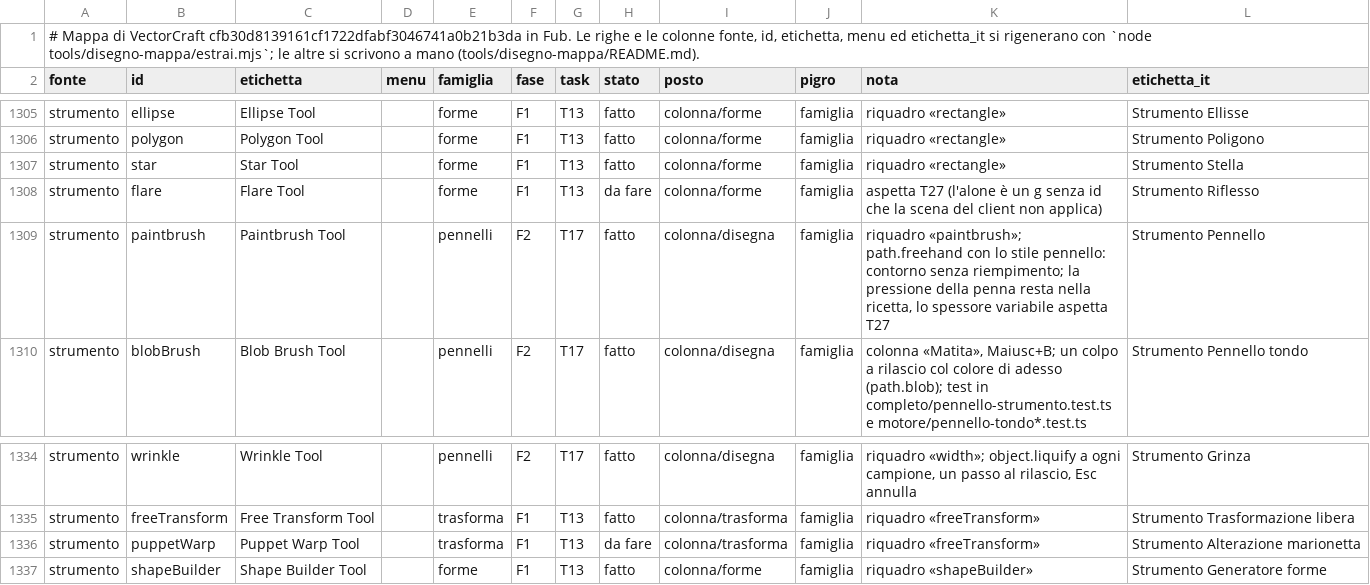
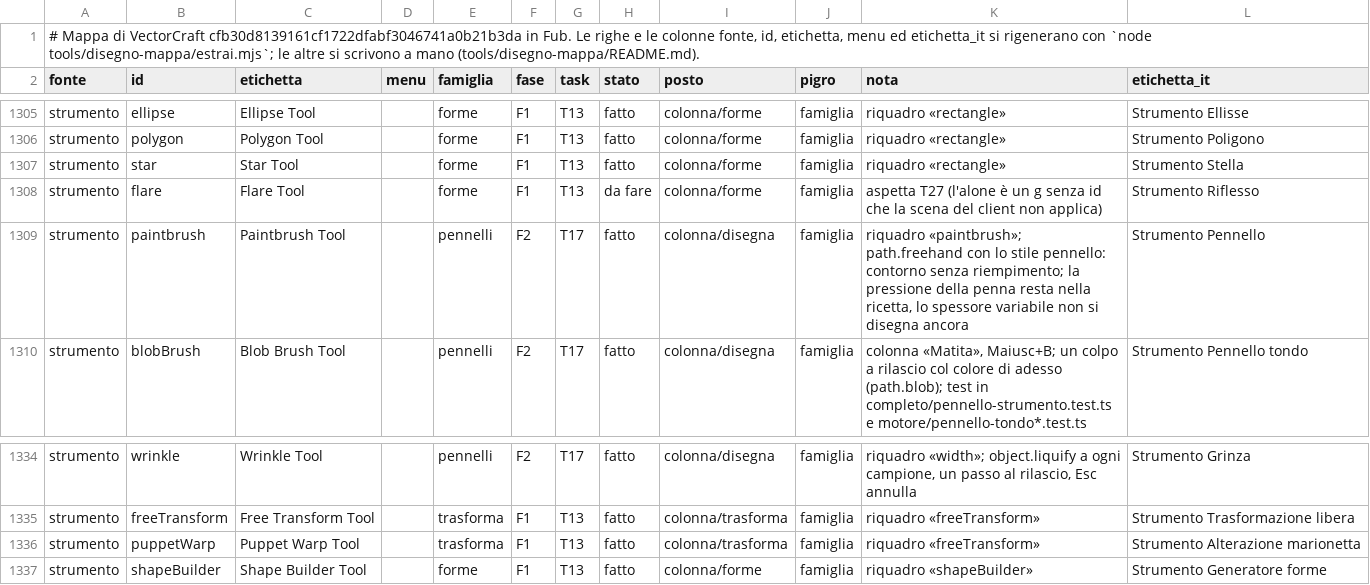
Before and after one commit to Fubeo/Fub, a TSV file: crates/fub-disegno/mappa.tsv, drawn as a sheet; only a part is shown, gaps mark what is left out.

Commit message:
feat(disegno): lo strumento Altera marionetta nella colonna, come in VectorCraft
Il ponte tiene gli spilli fra un gesto e l'altro: un clic mette lo spillo,
il trascinamento piega, riportarlo indietro ridà la forma di partenza.
Il finto Completo della prova dell'ingresso ha fila e preparaStrumento,
che mancavano e lasciavano errori non gestiti.

```diff
--- a/crates/fub-disegno/mappa.tsv
+++ b/crates/fub-disegno/mappa.tsv
@@ -1308,3 +1308,3 @@ strumento	star	Star Tool		forme	F1	T13	fatto	colonna/forme	famiglia	riquadro «r
 strumento	flare	Flare Tool		forme	F1	T13	da fare	colonna/forme	famiglia	aspetta T27 (l'alone è un g senza id che la scena del client non applica)	Strumento Riflesso
-strumento	paintbrush	Paintbrush Tool		pennelli	F2	T17	fatto	colonna/disegna	famiglia	riquadro «paintbrush»; path.freehand con lo stile pennello: contorno senza riempimento; la pressione della penna resta nella ricetta, lo spessore variabile aspetta T27	Strumento Pennello
+strumento	paintbrush	Paintbrush Tool		pennelli	F2	T17	fatto	colonna/disegna	famiglia	riquadro «paintbrush»; path.freehand con lo stile pennello: contorno senza riempimento; la pressione della penna resta nella ricetta, lo spessore variabile non si disegna ancora	Strumento Pennello
 strumento	blobBrush	Blob Brush Tool		pennelli	F2	T17	fatto	colonna/disegna	famiglia	colonna «Matita», Maiusc+B; un colpo a rilascio col colore di adesso (path.blob); test in completo/pennello-strumento.test.ts e motore/pennello-tondo*.test.ts	Strumento Pennello tondo
@@ -1335,3 +1335,3 @@ strumento	wrinkle	Wrinkle Tool		pennelli	F2	T17	fatto	colonna/disegna	famiglia	r
 strumento	freeTransform	Free Transform Tool		trasforma	F1	T13	fatto	colonna/trasforma	famiglia	riquadro «freeTransform»	Strumento Trasformazione libera
-strumento	puppetWarp	Puppet Warp Tool		trasforma	F1	T13	da fare	colonna/trasforma	famiglia	riquadro «freeTransform»	Strumento Alterazione marionetta
+strumento	puppetWarp	Puppet Warp Tool		trasforma	F1	T13	fatto	colonna/trasforma	famiglia	riquadro «freeTransform»	Strumento Alterazione marionetta
 strumento	shapeBuilder	Shape Builder Tool		forme	F1	T13	fatto	colonna/forme	famiglia	riquadro «shapeBuilder»	Strumento Generatore forme
```
Also changed, not shown: 10 other files.
